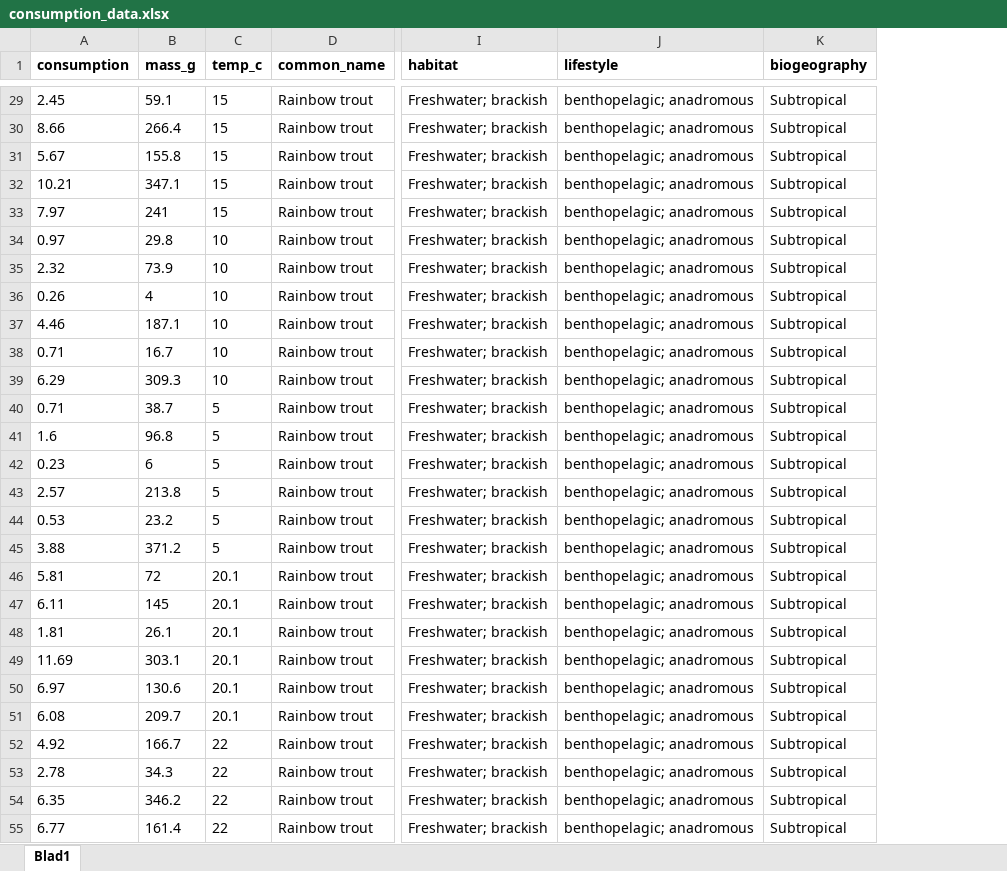
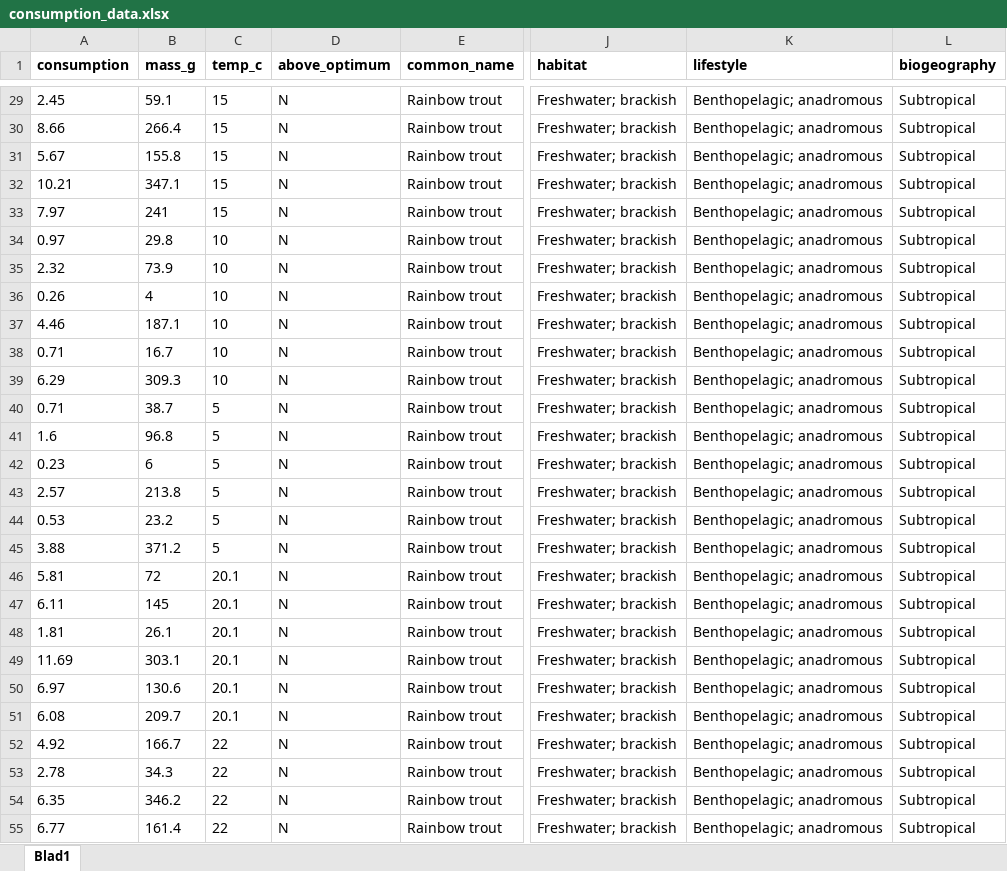
Before and after one commit to maxlindmark/scaling, an Excel workbook: data/consumption_data.xlsx, sheet Blad1, drawn as a sheet; only a part is shown, gaps mark what is left out; values as stored, in another font and other column widths than the file's, no borders; addresses are those after the commit; the diff covers the shown part only; the diff names each change by its address in the sheet, - before the commit and + after, or states it on an @@ line.

```diff
--- a/data/consumption_data.xlsx (sheet Blad1)
+++ b/data/consumption_data.xlsx (sheet Blad1)
+column D (above_optimum), rows 29-55: all N
-K29:K55 (lifestyle): benthopelagic; anadromous
+K29:K55 (lifestyle): Benthopelagic; anadromous
```
Also changed, not shown: 840 edited cells elsewhere in this sheet, data/consumption_scaling_data.xlsx, data/metabolism_data.xlsx, 6 other files.
